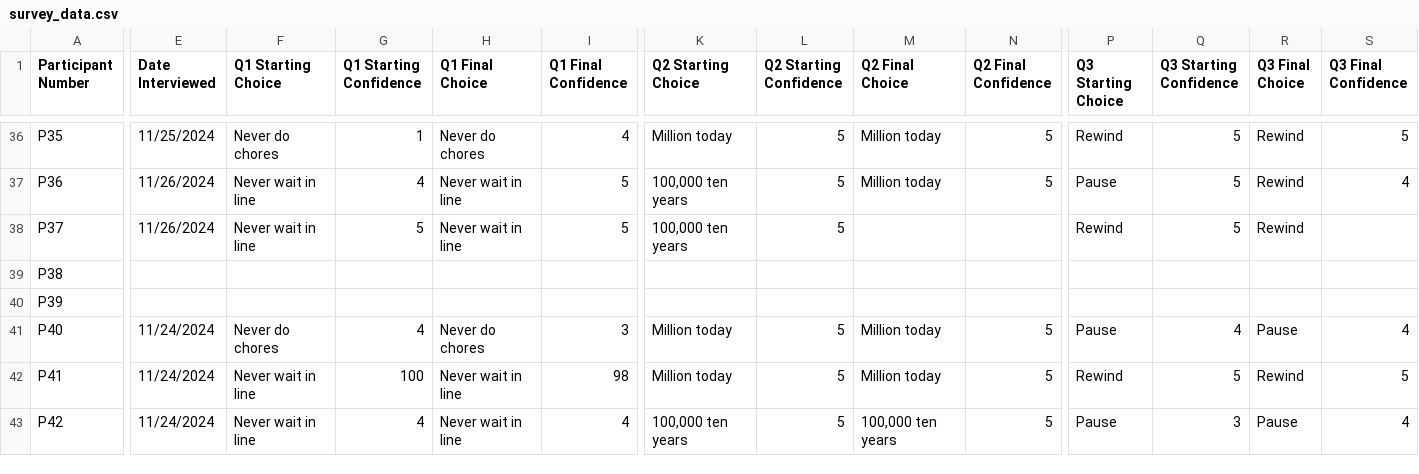
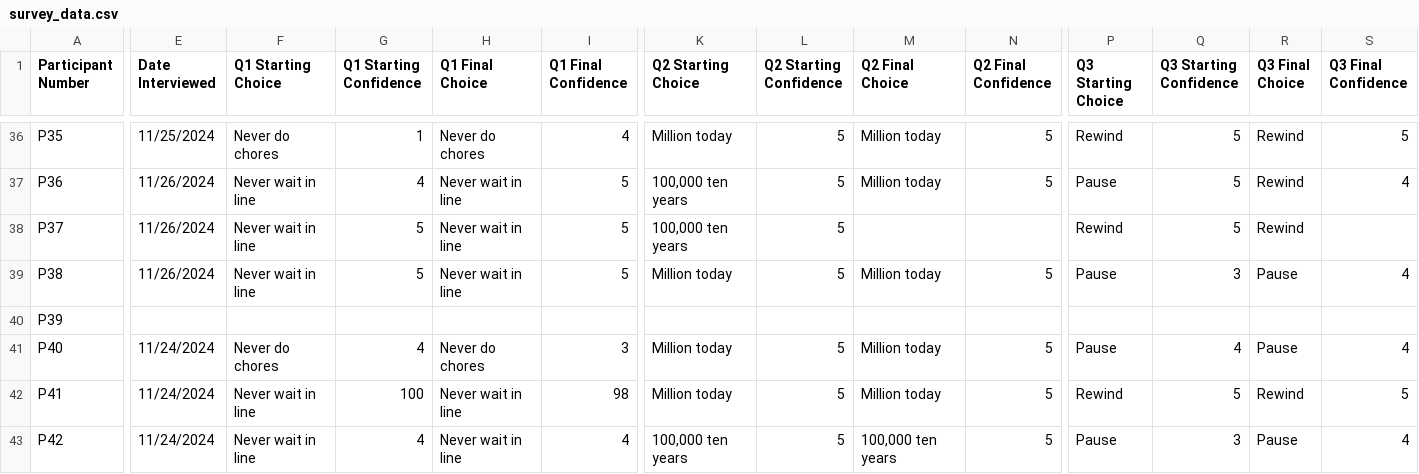
Before and after one commit to grxxce/trustme, a CSV file: analysis/survey_data.csv, drawn as a sheet; only a part is shown, gaps mark what is left out; the diff covers the shown part only; the diff names each change by its address in the sheet, - before the commit and + after, or states it on an @@ line.

Commit message:
update survey data

```diff
--- a/analysis/survey_data.csv
+++ b/analysis/survey_data.csv
-E39 (Date Interviewed): (empty)
+E39 (Date Interviewed): 11/26/2024
-F39 (Q1 Starting Choice): (empty)
+F39 (Q1 Starting Choice): Never wait in line
-G39 (Q1 Starting Confidence): (empty)
+G39 (Q1 Starting Confidence): 5
-H39 (Q1 Final Choice): (empty)
+H39 (Q1 Final Choice): Never wait in line
-I39 (Q1 Final Confidence): (empty)
+I39 (Q1 Final Confidence): 5
-K39 (Q2 Starting Choice): (empty)
+K39 (Q2 Starting Choice): Million today
-L39 (Q2 Starting Confidence): (empty)
+L39 (Q2 Starting Confidence): 5
-M39 (Q2 Final Choice): (empty)
+M39 (Q2 Final Choice): Million today
-N39 (Q2 Final Confidence): (empty)
+N39 (Q2 Final Confidence): 5
-P39 (Q3 Starting Choice): (empty)
+P39 (Q3 Starting Choice): Pause
-Q39 (Q3 Starting Confidence): (empty)
+Q39 (Q3 Starting Confidence): 3
-R39 (Q3 Final Choice): (empty)
+R39 (Q3 Final Choice): Pause
-S39 (Q3 Final Confidence): (empty)
+S39 (Q3 Final Confidence): 4
```
Also changed, not shown: 1 edited cell elsewhere in this file, 1 other file.
